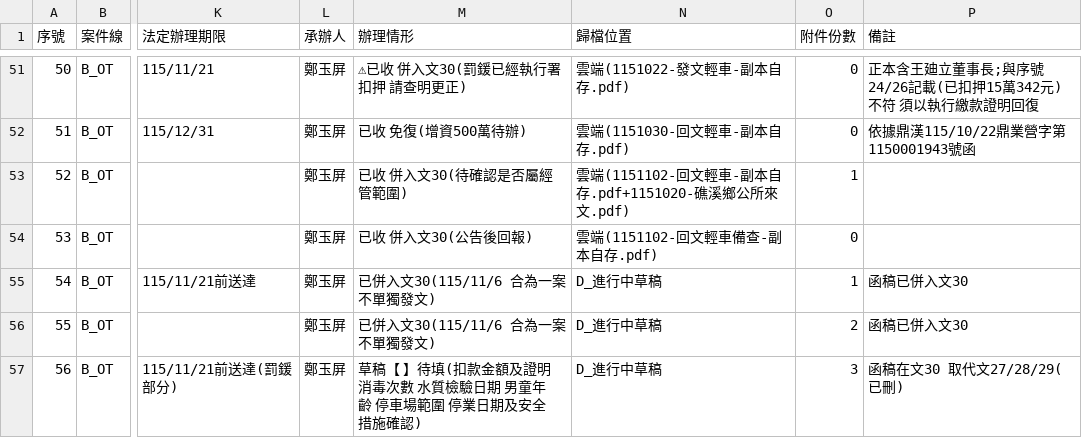
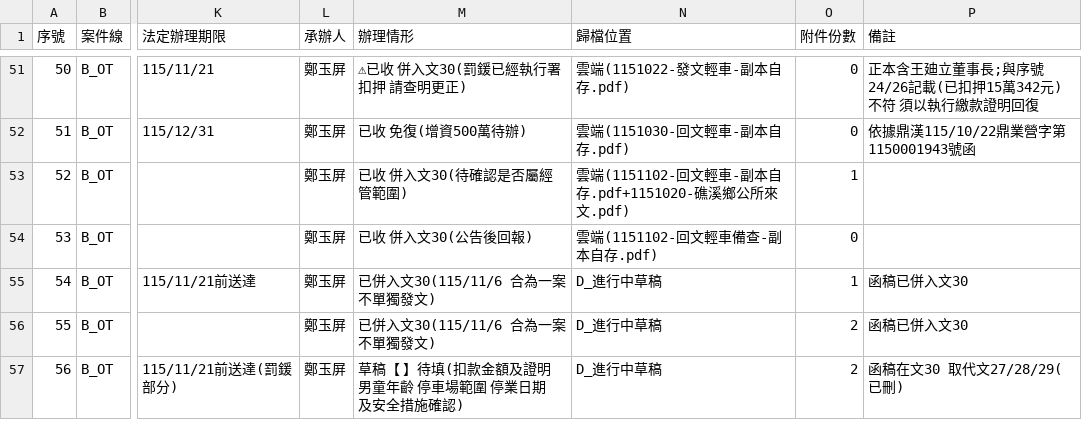
Before and after one commit to onlycoffee99/home-1, a CSV file: 縣府案件/收發文登記簿.csv, drawn as a sheet; only a part is shown, gaps mark what is left out; the diff names each change by its address in the sheet, - before the commit and + after, or states it on an @@ line.

```diff
--- a/縣府案件/收發文登記簿.csv
+++ b/縣府案件/收發文登記簿.csv
-M57 (辦理情形): 草稿【 】待填(扣款金額及證明 消毒次數 水質檢驗日期 男童年齡 停車場範圍 停業日期及安全措施確認)
+M57 (辦理情形): 草稿【 】待填(扣款金額及證明 男童年齡 停車場範圍 停業日期及安全措施確認)
-O57 (附件份數): 3
+O57 (附件份數): 2
```
Also changed, not shown: 3 other files.
